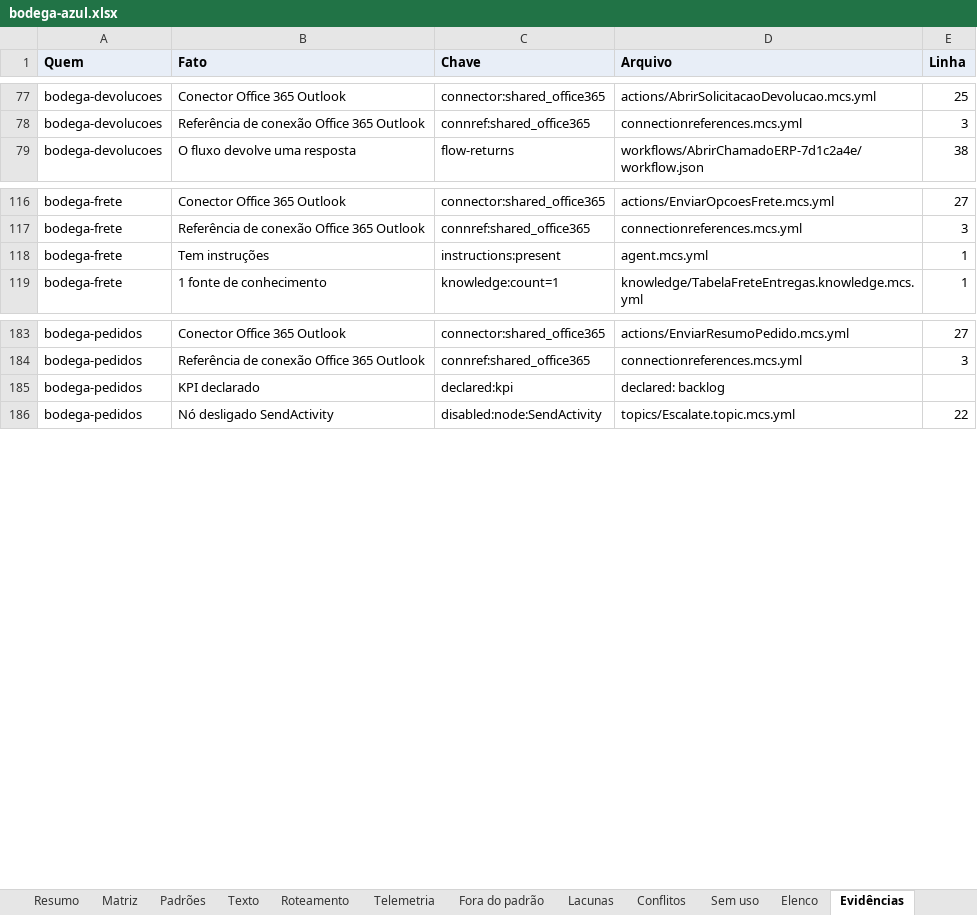
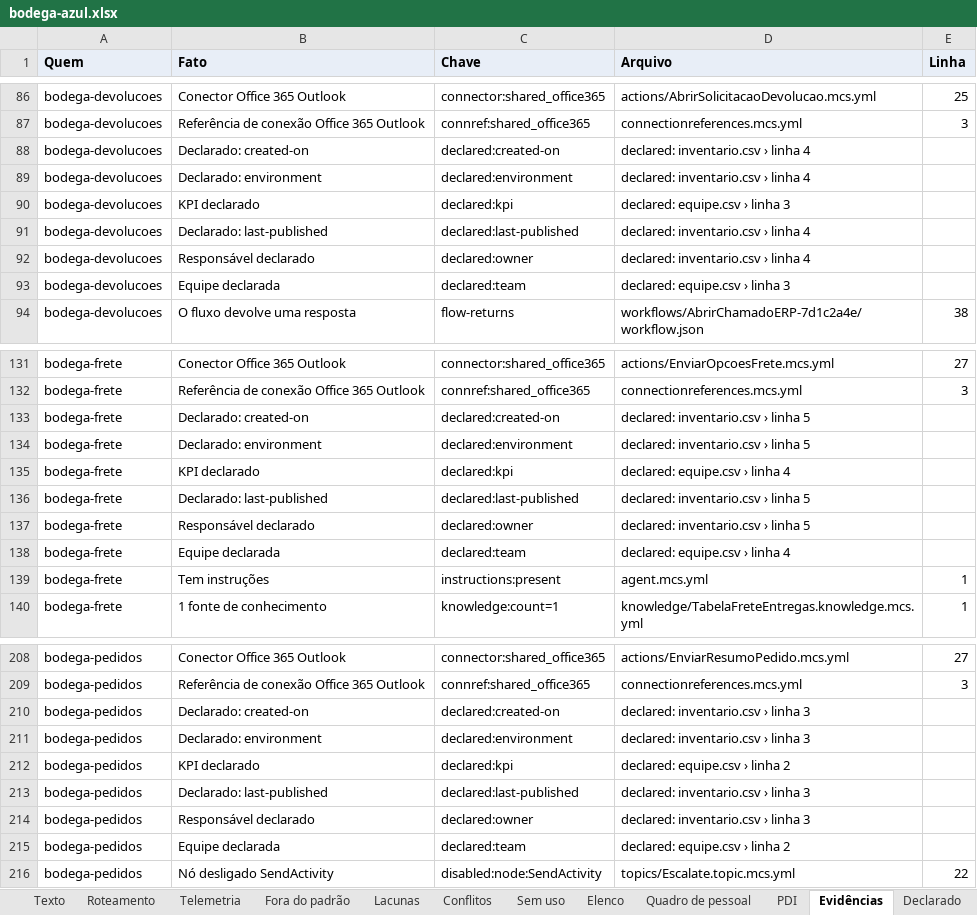
Before and after one commit to ruinosus/dna, an Excel workbook: docs/cast-list/examples/bodega-azul.xlsx, sheet Evidências, drawn as a sheet; only a part is shown, gaps mark what is left out; values as stored, in another font and other column widths than the file's, no borders; addresses are those after the commit; the diff covers the shown part only; the diff names each change by its address in the sheet, - before the commit and + after, or states it on an @@ line.

```diff
--- a/docs/cast-list/examples/bodega-azul.xlsx (sheet Evidências)
+++ b/docs/cast-list/examples/bodega-azul.xlsx (sheet Evidências)
+sheet tab: Quadro de pessoal
+sheet tab: PDI
+row 88: bodega-devolucoes | Declarado: created-on | declared:created-on | declared: inventario.csv › linha 4
+row 89: bodega-devolucoes | Declarado: environment | declared:environment | declared: inventario.csv › linha 4
+row 90: bodega-devolucoes | KPI declarado | declared:kpi | declared: equipe.csv › linha 3
+row 91: bodega-devolucoes | Declarado: last-published | declared:last-published | declared: inventario.csv › linha 4
+row 92: bodega-devolucoes | Responsável declarado | declared:owner | declared: inventario.csv › linha 4
+row 93: bodega-devolucoes | Equipe declarada | declared:team | declared: equipe.csv › linha 3
+row 133: bodega-frete | Declarado: created-on | declared:created-on | declared: inventario.csv › linha 5
+row 134: bodega-frete | Declarado: environment | declared:environment | declared: inventario.csv › linha 5
+row 135: bodega-frete | KPI declarado | declared:kpi | declared: equipe.csv › linha 4
+row 136: bodega-frete | Declarado: last-published | declared:last-published | declared: inventario.csv › linha 5
+row 137: bodega-frete | Responsável declarado | declared:owner | declared: inventario.csv › linha 5
+row 138: bodega-frete | Equipe declarada | declared:team | declared: equipe.csv › linha 4
+row 210: bodega-pedidos | Declarado: created-on | declared:created-on | declared: inventario.csv › linha 3
+row 211: bodega-pedidos | Declarado: environment | declared:environment | declared: inventario.csv › linha 3
-D212 (Arquivo): declared: backlog
+D212 (Arquivo): declared: equipe.csv › linha 2
+row 213: bodega-pedidos | Declarado: last-published | declared:last-published | declared: inventario.csv › linha 3
+row 214: bodega-pedidos | Responsável declarado | declared:owner | declared: inventario.csv › linha 3
+row 215: bodega-pedidos | Equipe declarada | declared:team | declared: equipe.csv › linha 2
```
Also changed, not shown: 13 added rows elsewhere in this sheet, sheet Declarado, sheet Matriz, sheet Elenco, sheet Lacunas, sheet Resumo, 21 other files.
